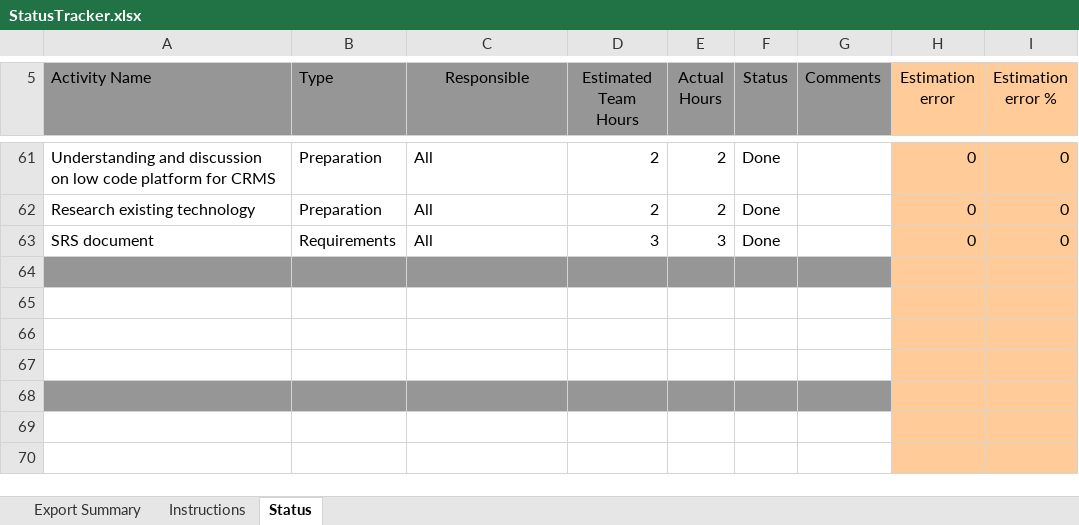
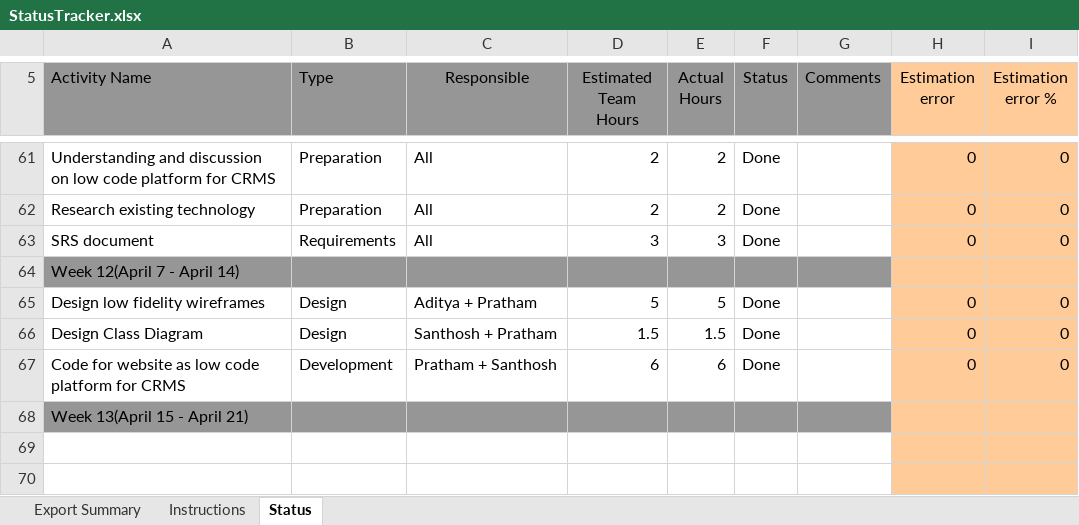
Before and after one commit to Santhosh-2205/Team35, an Excel workbook: docs/StatusTracker.xlsx, sheet Status, drawn as a sheet; only a part is shown, gaps mark what is left out; values as stored, in another font and other column widths than the file's, no borders; conditional formats not drawn; the diff names each change by its address in the sheet, - before the commit and + after, or states it on an @@ line.

Commit message:
Updated Status Tracker

```diff
--- a/docs/StatusTracker.xlsx (sheet Status)
+++ b/docs/StatusTracker.xlsx (sheet Status)
-A64 (Activity Name): (empty)
+A64 (Activity Name): Week 12(April 7 - April 14)
-row 65: (empty)
+row 65: Design low fidelity wireframes | Design | Aditya + Pratham | 5 | 5 | Done |  | 0 | 0
-row 66: (empty)
+row 66: Design Class Diagram | Design | Santhosh + Pratham | 1.5 | 1.5 | Done |  | 0 | 0
-row 67: (empty)
+row 67: Code for website as low code platform for CRMS | Development | Pratham + Santhosh | 6 | 6 | Done |  | 0 | 0
-A68 (Activity Name): (empty)
+A68 (Activity Name): Week 13(April 15 - April 21)
```
